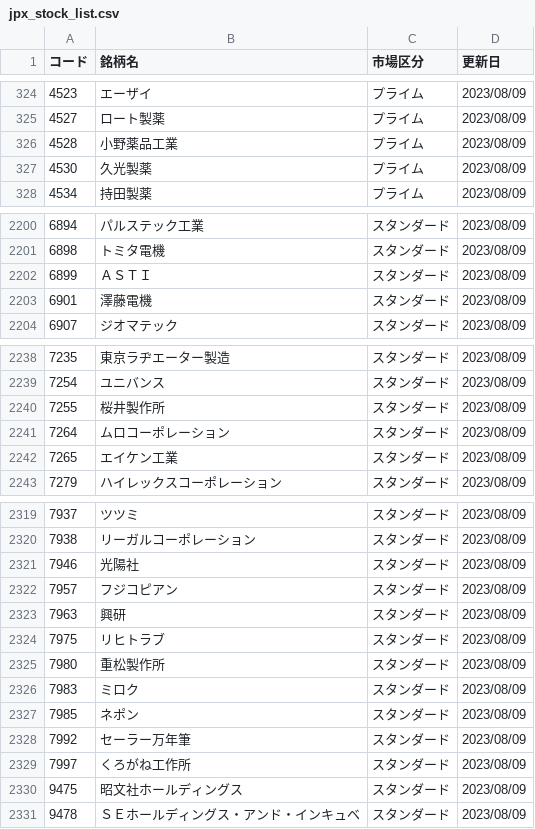
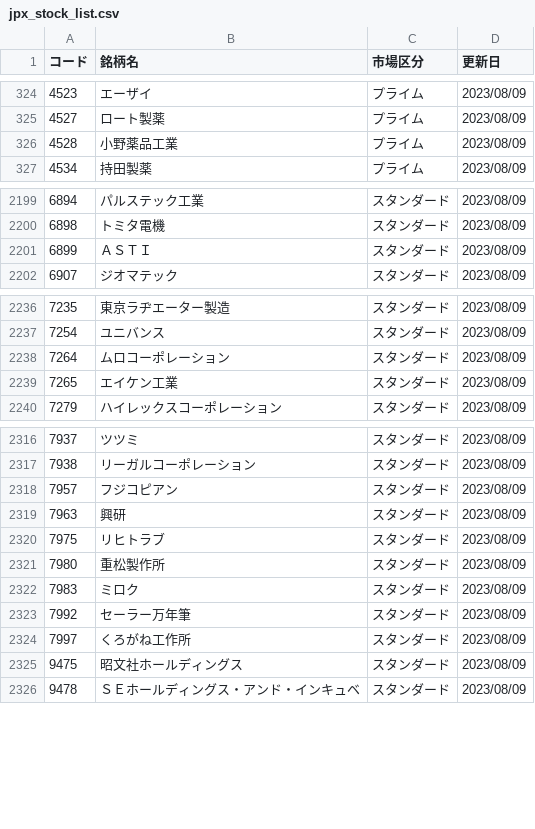
Before and after one commit to naorex/stock_latest_list, a CSV file: csv/jpx_stock_list.csv, drawn as a sheet; only a part is shown, gaps mark what is left out; the diff covers the shown part only.

```diff
--- a/csv/jpx_stock_list.csv
+++ b/csv/jpx_stock_list.csv
@@ -326,3 +326,2 @@
 4528,小野薬品工業,プライム,2023/08/09
-4530,久光製薬,プライム,2023/08/09
 4534,持田製薬,プライム,2023/08/09
@@ -2202,3 +2201,2 @@
 6899,ＡＳＴＩ,スタンダード,2023/08/09
-6901,澤藤電機,スタンダード,2023/08/09
 6907,ジオマテック,スタンダード,2023/08/09
@@ -2239,3 +2237,2 @@
 7254,ユニバンス,スタンダード,2023/08/09
-7255,桜井製作所,スタンダード,2023/08/09
 7264,ムロコーポレーション,スタンダード,2023/08/09
@@ -2320,3 +2317,2 @@
 7938,リーガルコーポレーション,スタンダード,2023/08/09
-7946,光陽社,スタンダード,2023/08/09
 7957,フジコピアン,スタンダード,2023/08/09
@@ -2326,3 +2322,2 @@
 7983,ミロク,スタンダード,2023/08/09
-7985,ネポン,スタンダード,2023/08/09
 7992,セーラー万年筆,スタンダード,2023/08/09
```
Also changed, not shown: 2 removed rows elsewhere in this file, csv/jpx_delist.csv, 1 other file.
